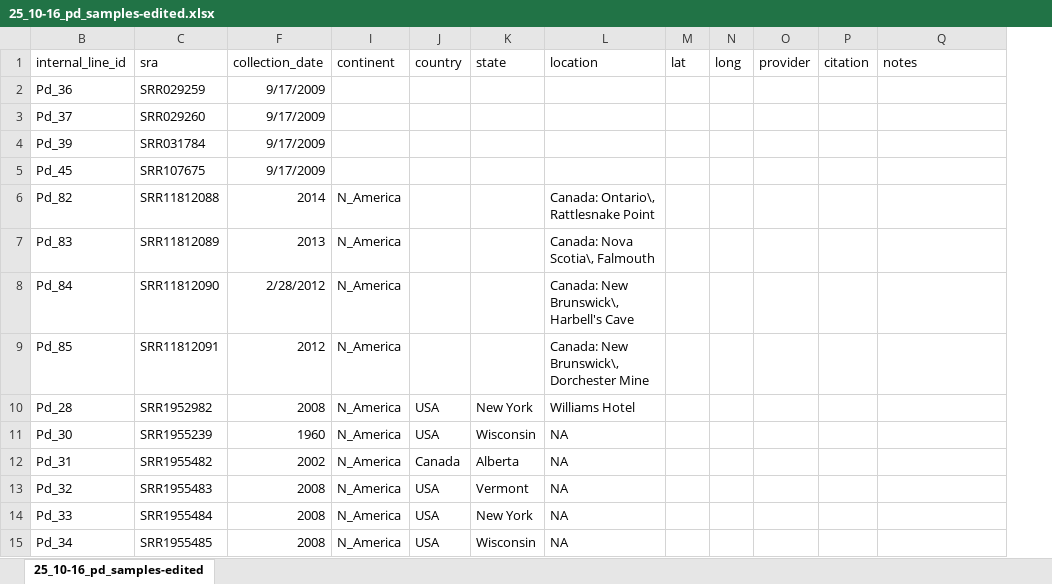
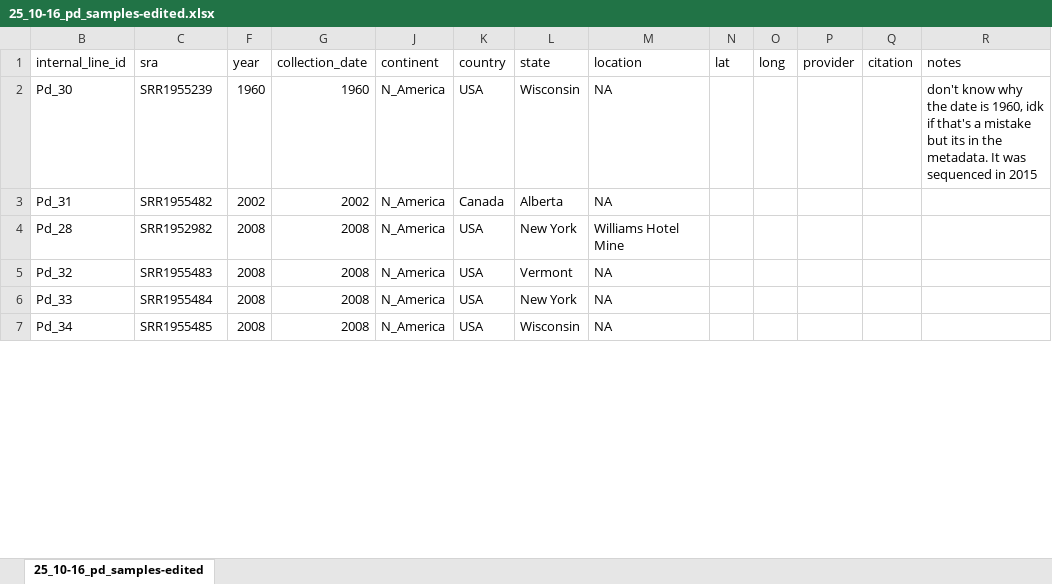
Before and after one commit to cappy-pugliese/WNS-project, an Excel workbook: data/01_pd-samples/25_10-16_pd_samples-edited.xlsx, sheet 25_10-16_pd_samples-edited, drawn as a sheet; only a part is shown; values as stored, in another font and other column widths than the file's, no borders; table styles not drawn; removed rows and columns are numbered as before the commit, all else as after; the diff covers the shown part only; the diff names each change by its address in the sheet, - before the commit and + after, or states it on an @@ line.

```diff
--- a/data/01_pd-samples/25_10-16_pd_samples-edited.xlsx (sheet 25_10-16_pd_samples-edited)
+++ b/data/01_pd-samples/25_10-16_pd_samples-edited.xlsx (sheet 25_10-16_pd_samples-edited)
+column F (year), rows 2-3: 1960 | 2002; rows 5-7: all 2008
-row 2: Pd_36 | SRR029259 | 9/17/2009
-row 3: Pd_37 | SRR029260 | 9/17/2009
-row 4: Pd_39 | SRR031784 | 9/17/2009
-row 5: Pd_45 | SRR107675 | 9/17/2009
-row 6: Pd_82 | SRR11812088 | 2014 | N_America |  |  | Canada: Ontario\, Rattlesnake Point
-row 7: Pd_83 | SRR11812089 | 2013 | N_America |  |  | Canada: Nova Scotia\, Falmouth
-row 8: Pd_84 | SRR11812090 | 2/28/2012 | N_America |  |  | Canada: New Brunswick\, Harbell's Cave
-row 9: Pd_85 | SRR11812091 | 2012 | N_America |  |  | Canada: New Brunswick\, Dorchester Mine
-row 10: Pd_28 | SRR1952982 | 2008 | N_America | USA | New York | Williams Hotel
-R2 (notes): (empty)
+R2 (notes): don't know why the date is 1960, idk if that's a mistake but its in the metadata. It was sequenced in 2015
+row 4: Pd_28 | SRR1952982 | 2008 | 2008 | N_America | USA | New York | Williams Hotel Mine
```
Also changed, not shown: 30 added rows, 22 removed rows, 13 moved rows and 27 edited cells elsewhere in this sheet, 8 other files.
